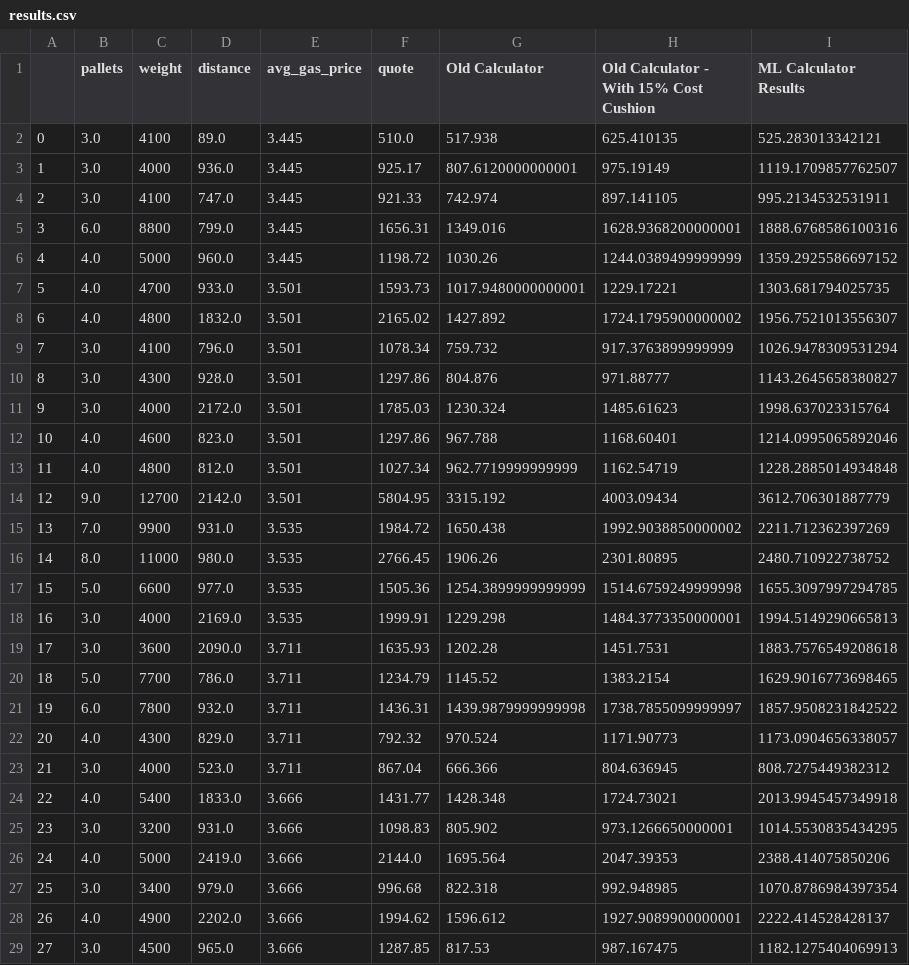
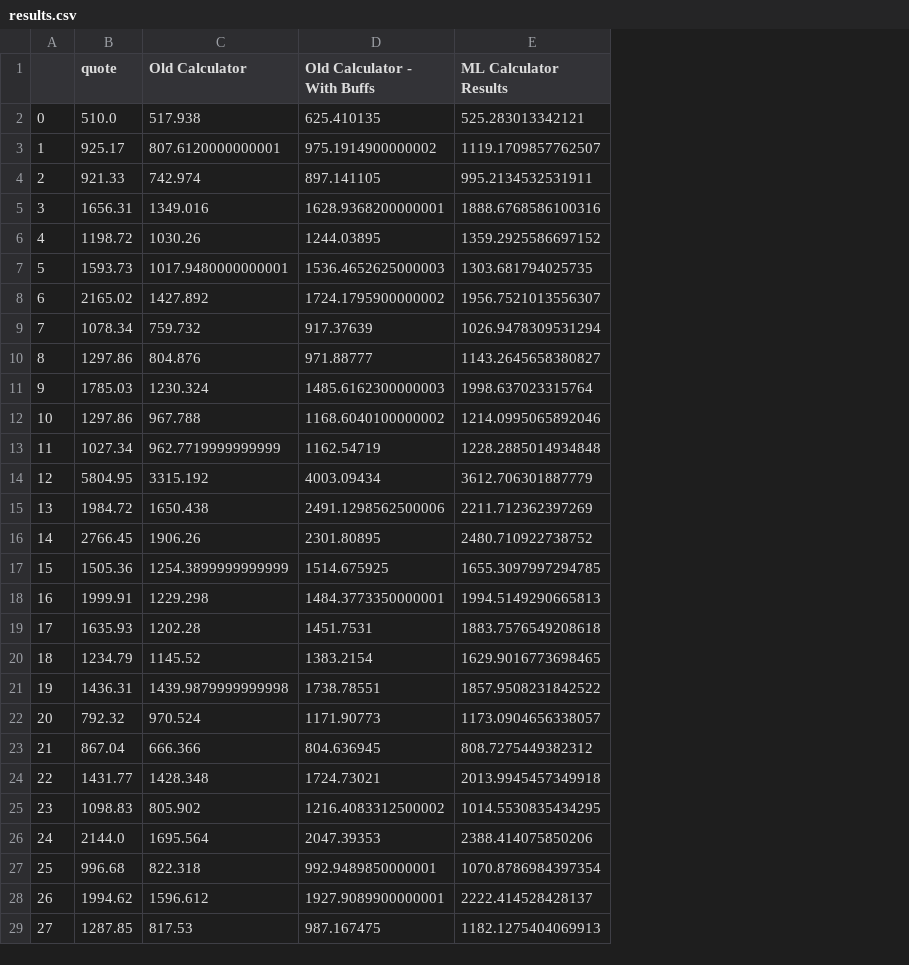
Before and after one commit to Patrickgo545/USH, a CSV file: shipping_calculator/machine_learning/results.csv, drawn as a sheet; only a part is shown; removed rows and columns are numbered as before the commit, all else as after; the diff covers the shown part only; the diff names each change by its address in the sheet, - before the commit and + after, or states it on an @@ line.

Commit message:
Machine learning progress

```diff
--- a/shipping_calculator/machine_learning/results.csv
+++ b/shipping_calculator/machine_learning/results.csv
-column B (pallets), rows 2-29: 3.0 | 3.0 | 3.0 | 6.0 | 4.0 | 4.0 | 4.0 | 3.0 | 3.0 | 3.0 | 4.0 | 4.0 | 9.0 | 7.0 | 8.0 | 5.0 | 3.0 | 3.0 | 5.0 | 6.0 | 4.0 | 3.0 | 4.0 | 3.0 | 4.0 | 3.0 | 4.0 | 3.0
-column C (weight), rows 2-29: 4100 | 4000 | 4100 | 8800 | 5000 | 4700 | 4800 | 4100 | 4300 | 4000 | 4600 | 4800 | 12700 | 9900 | 11000 | 6600 | 4000 | 3600 | 7700 | 7800 | 4300 | 4000 | 5400 | 3200 | 5000 | 3400 | 4900 | 4500
-column D (distance), rows 2-29: 89.0 | 936.0 | 747.0 | 799.0 | 960.0 | 933.0 | 1832.0 | 796.0 | 928.0 | 2172.0 | 823.0 | 812.0 | 2142.0 | 931.0 | 980.0 | 977.0 | 2169.0 | 2090.0 | 786.0 | 932.0 | 829.0 | 523.0 | 1833.0 | 931.0 | 2419.0 | 979.0 | 2202.0 | 965.0
-column E (avg_gas_price), rows 2-29: 3.445 | 3.445 | 3.445 | 3.445 | 3.445 | 3.501 | 3.501 | 3.501 | 3.501 | 3.501 | 3.501 | 3.501 | 3.501 | 3.535 | 3.535 | 3.535 | 3.535 | 3.711 | 3.711 | 3.711 | 3.711 | 3.711 | 3.666 | 3.666 | 3.666 | 3.666 | 3.666 | 3.666
-D1: Old Calculator - With 15% Cost Cushion
+D1: Old Calculator - With Buffs
-D3 (Old Calculator - With Buffs): 975.19149
+D3 (Old Calculator - With Buffs): 975.1914900000002
-D6 (Old Calculator - With Buffs): 1244.0389499999999
+D6 (Old Calculator - With Buffs): 1244.03895
-D7 (Old Calculator - With Buffs): 1229.17221
+D7 (Old Calculator - With Buffs): 1536.4652625000003
-D9 (Old Calculator - With Buffs): 917.3763899999999
+D9 (Old Calculator - With Buffs): 917.37639
-D11 (Old Calculator - With Buffs): 1485.61623
+D11 (Old Calculator - With Buffs): 1485.6162300000003
-D12 (Old Calculator - With Buffs): 1168.60401
+D12 (Old Calculator - With Buffs): 1168.6040100000002
-D15 (Old Calculator - With Buffs): 1992.9038850000002
+D15 (Old Calculator - With Buffs): 2491.1298562500006
-D17 (Old Calculator - With Buffs): 1514.6759249999998
+D17 (Old Calculator - With Buffs): 1514.675925
-D21 (Old Calculator - With Buffs): 1738.7855099999997
+D21 (Old Calculator - With Buffs): 1738.78551
-D25 (Old Calculator - With Buffs): 973.1266650000001
+D25 (Old Calculator - With Buffs): 1216.4083312500002
-D27 (Old Calculator - With Buffs): 992.948985
+D27 (Old Calculator - With Buffs): 992.9489850000001
```
Also changed, not shown: 43 edited cells elsewhere in this file, 2 other files.
